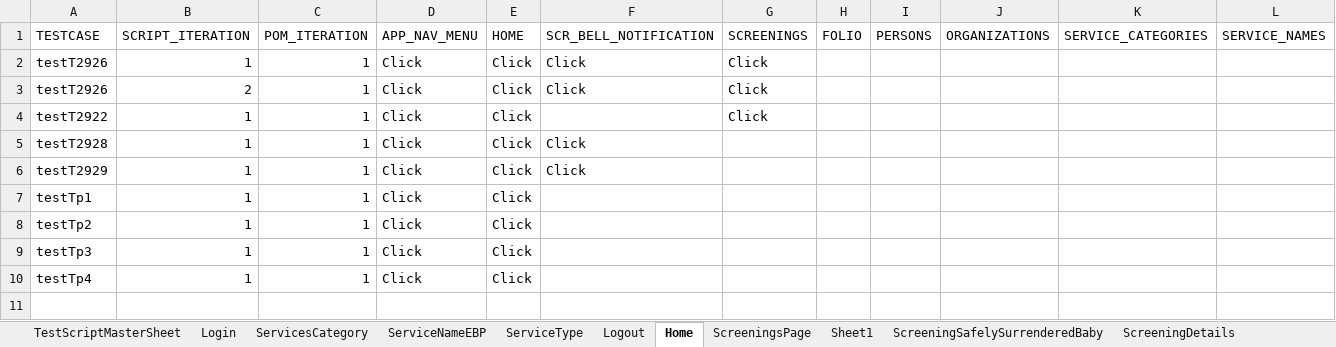
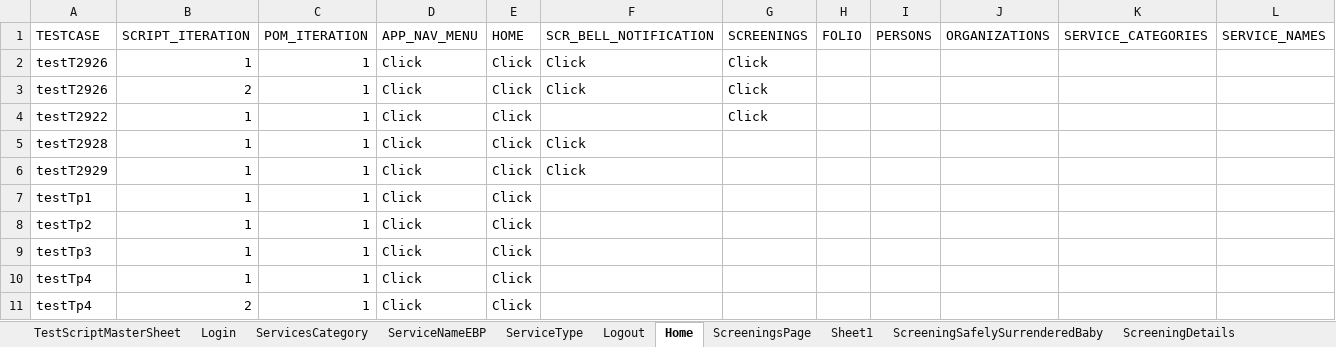
Before and after one commit to Yaswanthkumar-Naidu/TestDataExcel, an Excel workbook: Screening (1).xlsx, sheet Home, drawn as a sheet; only a part is shown; values as stored, in another font and other column widths than the file's, no borders; rows hold the shown columns only; the diff names each change by its address in the sheet, - before the commit and + after, or states it on an @@ line.

```diff
--- a/Screening (1).xlsx (sheet Home)
+++ b/Screening (1).xlsx (sheet Home)
+row 11: testTp4 | 2 | 1 | Click | Click
```
Also changed, not shown: sheet Logout, sheet TestScriptMasterSheet, sheet Login.
